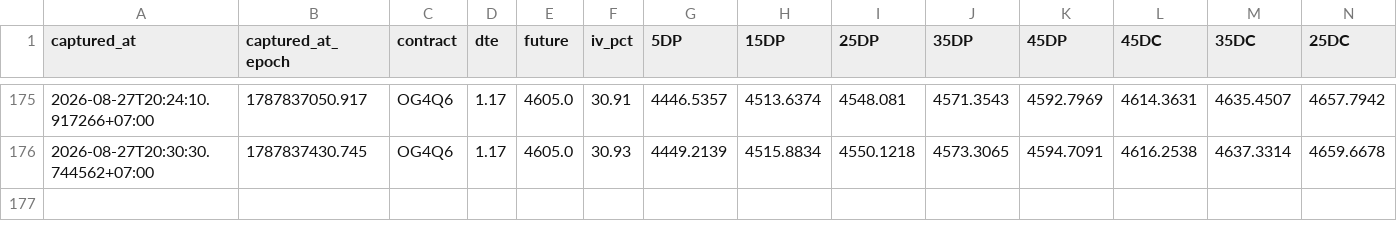
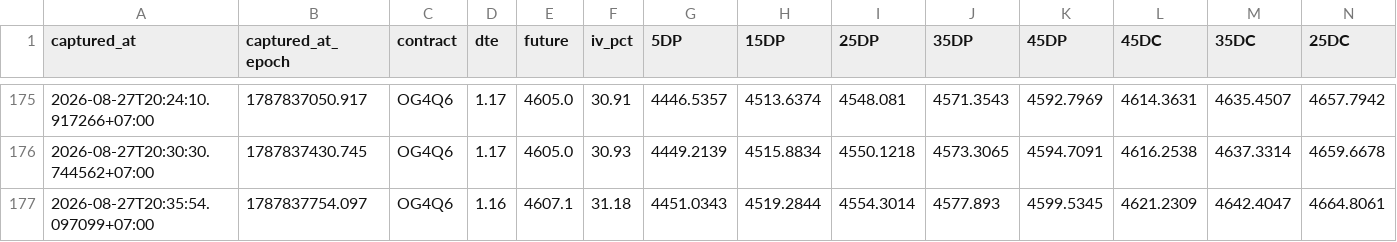
Before and after one commit to halfofmylifez-byte/RichSilverRichGold, a CSV file: deltas/2026-08-27_next.csv, drawn as a sheet; only a part is shown, gaps mark what is left out; rows hold the shown columns only; the diff names each change by its address in the sheet, - before the commit and + after, or states it on an @@ line.

Commit message:
Data Sync : 8/27/2026, 8:35:54 PM

```diff
--- a/deltas/2026-08-27_next.csv
+++ b/deltas/2026-08-27_next.csv
+row 177: 2026-08-27T20:35:54.097099+07:00 | 1787837754.097 | OG4Q6 | 1.16 | 4607.1 | 31.18 | 4451.0343 | 4519.2844 | 4554.3014 | 4577.893 | 4599.5345 | 4621.2309 | 4642.4047 | 4664.8061
```
Also changed, not shown: deltas/2026-08-27.csv, 9 other files.
